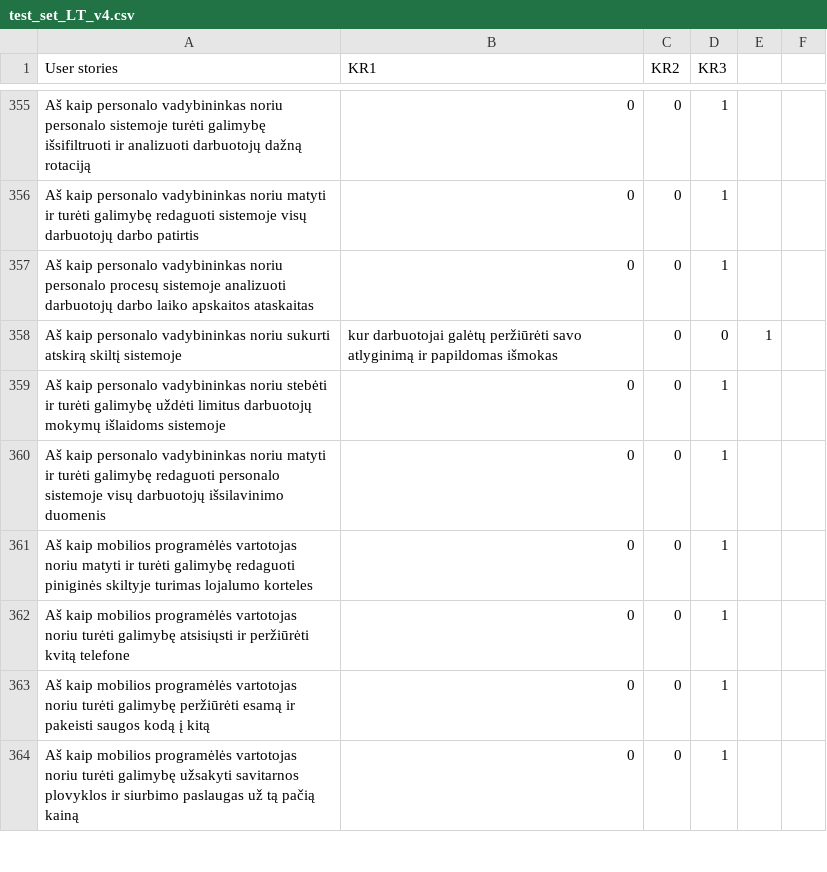
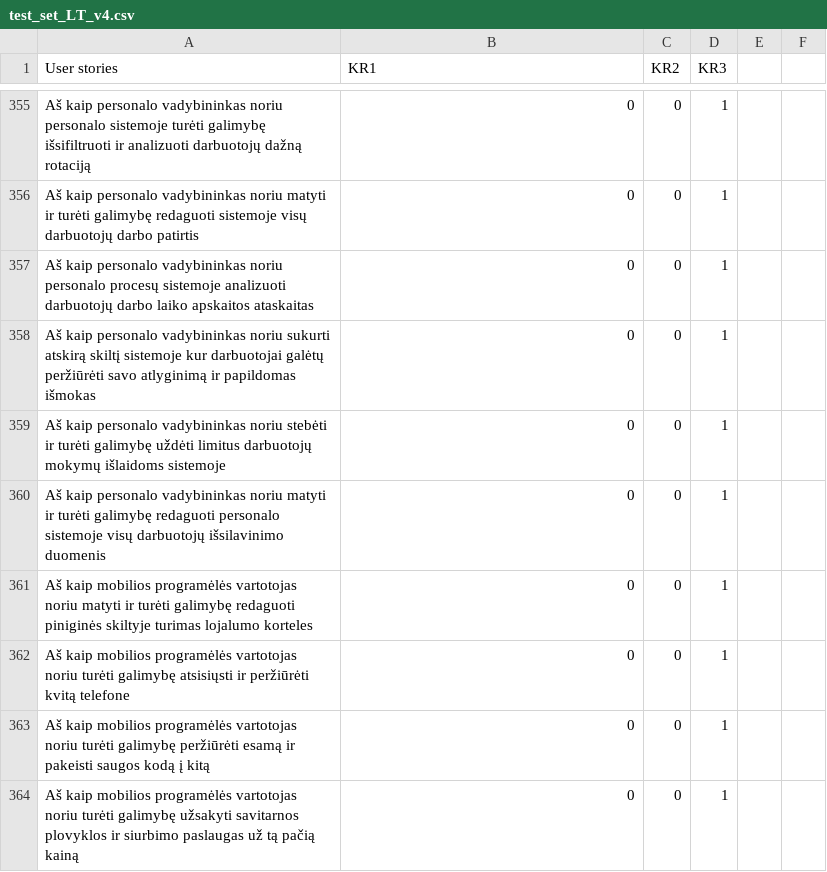
Before and after one commit to EvelinaGed/LT_userstories, a CSV file: test_set_LT_v4.csv, drawn as a sheet; only a part is shown, gaps mark what is left out; removed rows and columns are numbered as before the commit, all else as after; the diff names each change by its address in the sheet, - before the commit and + after, or states it on an @@ line.

Commit message:
Update test_set_LT_v4.csv

```diff
--- a/test_set_LT_v4.csv
+++ b/test_set_LT_v4.csv
-row 358: Aš kaip personalo vadybininkas noriu sukurti atskirą skiltį sistemoje | kur darbuotojai galėtų peržiūrėti savo atlyginimą ir papildomas išmokas | 0 | 0 | 1
+row 358: Aš kaip personalo vadybininkas noriu sukurti atskirą skiltį sistemoje kur darbuotojai galėtų peržiūrėti savo atlyginimą ir papildomas išmokas | 0 | 0 | 1
```
